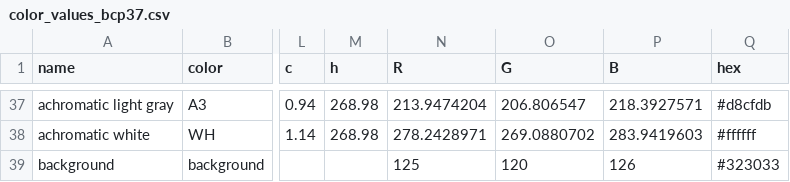
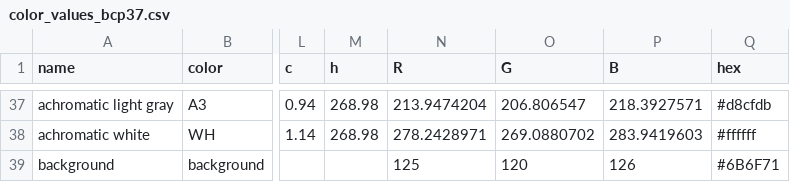
Before and after one commit to curiouslemur/color-exp-analysis, a CSV file: utils/color_values_bcp37.csv, drawn as a sheet; only a part is shown, gaps mark what is left out; the diff names each change by its address in the sheet, - before the commit and + after, or states it on an @@ line.

Commit message:
updated the hex value of the backgorund color

```diff
--- a/utils/color_values_bcp37.csv
+++ b/utils/color_values_bcp37.csv
-Q39 (hex): #323033
+Q39 (hex): #6B6F71
```
Also changed, not shown: 3 other files.
